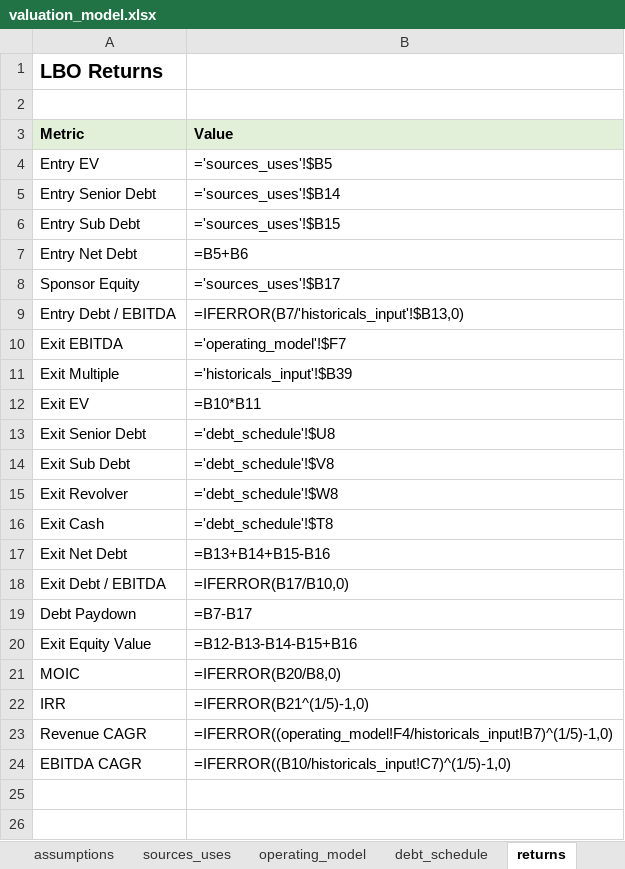
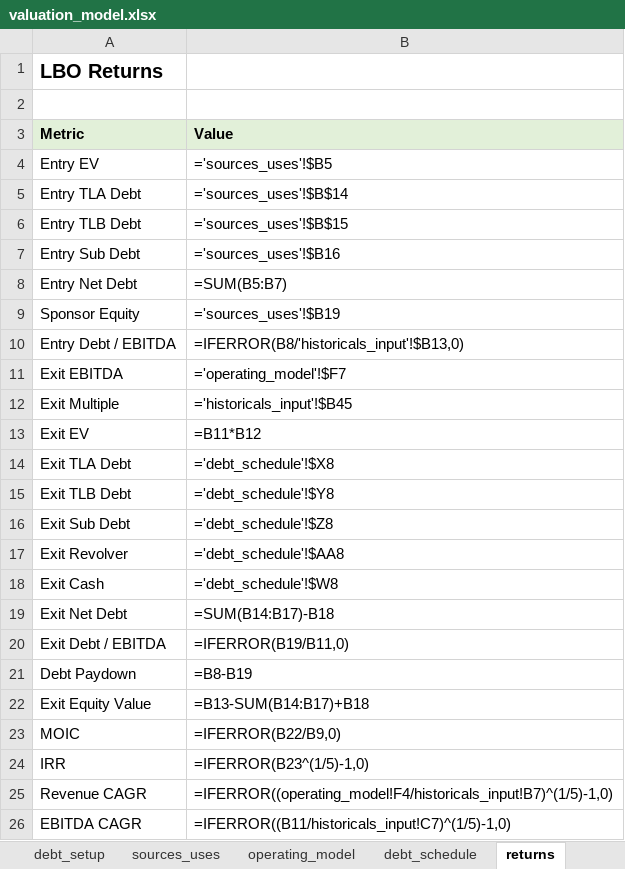
Before and after one commit to robertlennon25/finance-mvp, an Excel workbook: outputs/valuation_model.xlsx, sheet returns, drawn as a sheet; values as stored, in another font and other column widths than the file's, no borders; formulas without a stored value are shown as written; removed rows and columns are numbered as before the commit, all else as after; the diff names each change by its address in the sheet, - before the commit and + after, or states it on an @@ line.

Commit message:
pass 5, second to last debt tranche separation step

```diff
--- a/outputs/valuation_model.xlsx (sheet returns)
+++ b/outputs/valuation_model.xlsx (sheet returns)
+sheet tab: debt_setup
-A5 (Metric): Entry Senior Debt
+A5 (Metric): Entry TLA Debt
-B5 (Value): ='sources_uses'!$B14
+B5 (Value): ='sources_uses'!$B$14
+row 6: Entry TLB Debt | ='sources_uses'!$B$15
-B7 (Value): ='sources_uses'!$B15
+B7 (Value): ='sources_uses'!$B16
-B8 (Value): =B5+B6
+B8 (Value): =SUM(B5:B7)
-B9 (Value): ='sources_uses'!$B17
+B9 (Value): ='sources_uses'!$B19
-B10 (Value): =IFERROR(B7/'historicals_input'!$B13,0)
+B10 (Value): =IFERROR(B8/'historicals_input'!$B13,0)
-B12 (Value): ='historicals_input'!$B39
+B12 (Value): ='historicals_input'!$B45
-B13 (Value): =B10*B11
+B13 (Value): =B11*B12
-row 13: Exit Senior Debt | ='debt_schedule'!$U8
+row 14: Exit TLA Debt | ='debt_schedule'!$X8
+row 15: Exit TLB Debt | ='debt_schedule'!$Y8
-B16 (Value): ='debt_schedule'!$V8
+B16 (Value): ='debt_schedule'!$Z8
-B17 (Value): ='debt_schedule'!$W8
+B17 (Value): ='debt_schedule'!$AA8
-B18 (Value): ='debt_schedule'!$T8
+B18 (Value): ='debt_schedule'!$W8
-B19 (Value): =B13+B14+B15-B16
+B19 (Value): =SUM(B14:B17)-B18
-B20 (Value): =IFERROR(B17/B10,0)
+B20 (Value): =IFERROR(B19/B11,0)
-B21 (Value): =B7-B17
+B21 (Value): =B8-B19
-B22 (Value): =B12-B13-B14-B15+B16
+B22 (Value): =B13-SUM(B14:B17)+B18
-B23 (Value): =IFERROR(B20/B8,0)
+B23 (Value): =IFERROR(B22/B9,0)
-B24 (Value): =IFERROR(B21^(1/5)-1,0)
+B24 (Value): =IFERROR(B23^(1/5)-1,0)
-B26 (Value): =IFERROR((B10/historicals_input!C7)^(1/5)-1,0)
+B26 (Value): =IFERROR((B11/historicals_input!C7)^(1/5)-1,0)
```
Also changed, not shown: sheet debt_schedule, sheet sensitivities, sheet sources_uses, sheet historicals_input, sheet valuation, sheet checks, 2 more sheets, other sheet tabs, 10 other files.
